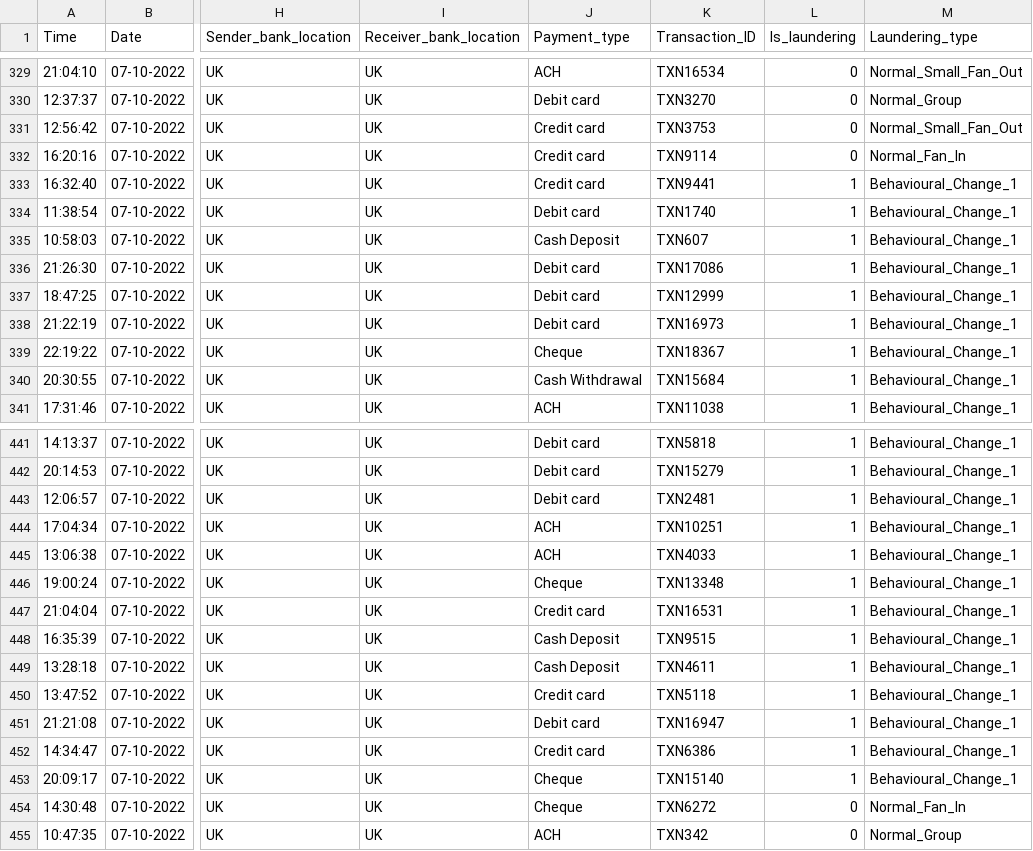
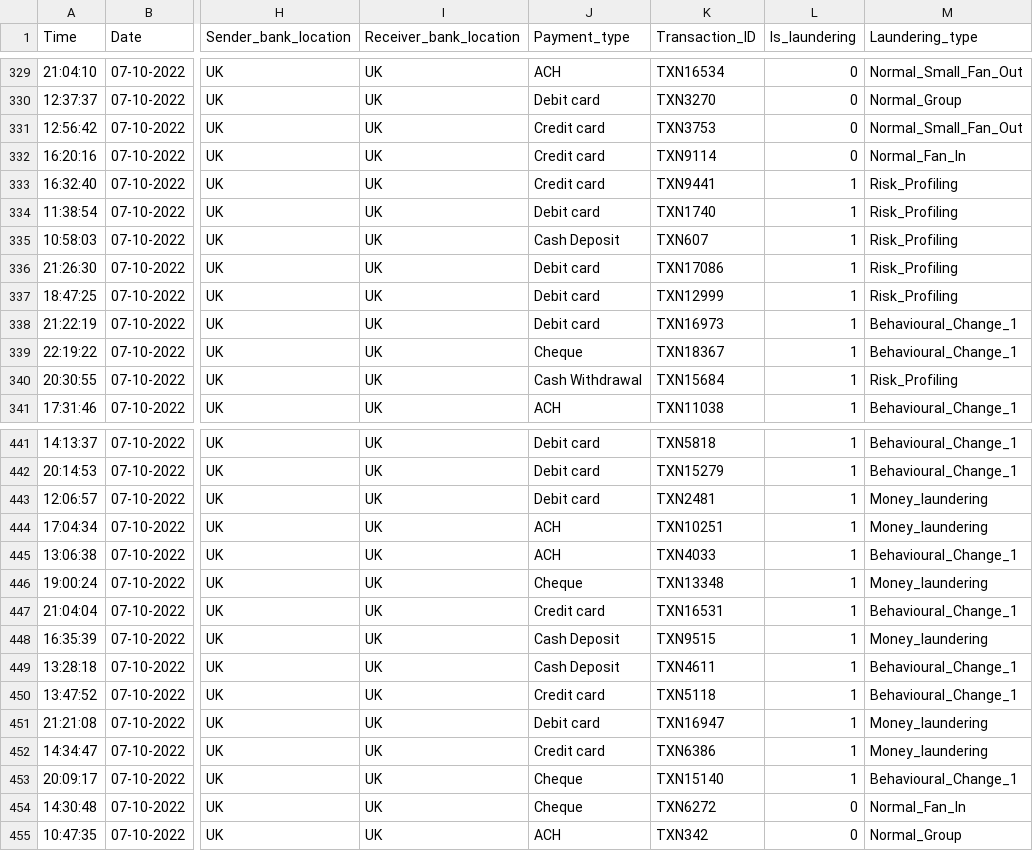
Before and after one commit to khelan-mehta/authSystem, a CSV file: client/transactions.csv, drawn as a sheet; only a part is shown, gaps mark what is left out; the diff covers the shown part only; the diff names each change by its address in the sheet, - before the commit and + after, or states it on an @@ line.

```diff
--- a/client/transactions.csv
+++ b/client/transactions.csv
-M333:M337 (Laundering_type): Behavioural_Change_1
+M333:M337 (Laundering_type): Risk_Profiling
-M340 (Laundering_type): Behavioural_Change_1
+M340 (Laundering_type): Risk_Profiling
-M443:M444 (Laundering_type): Behavioural_Change_1
+M443:M444 (Laundering_type): Money_laundering
-M446 (Laundering_type): Behavioural_Change_1
+M446 (Laundering_type): Money_laundering
-M448 (Laundering_type): Behavioural_Change_1
+M448 (Laundering_type): Money_laundering
-M451:M452 (Laundering_type): Behavioural_Change_1
+M451:M452 (Laundering_type): Money_laundering
```
Also changed, not shown: 33 edited cells elsewhere in this file, 1 other file.
